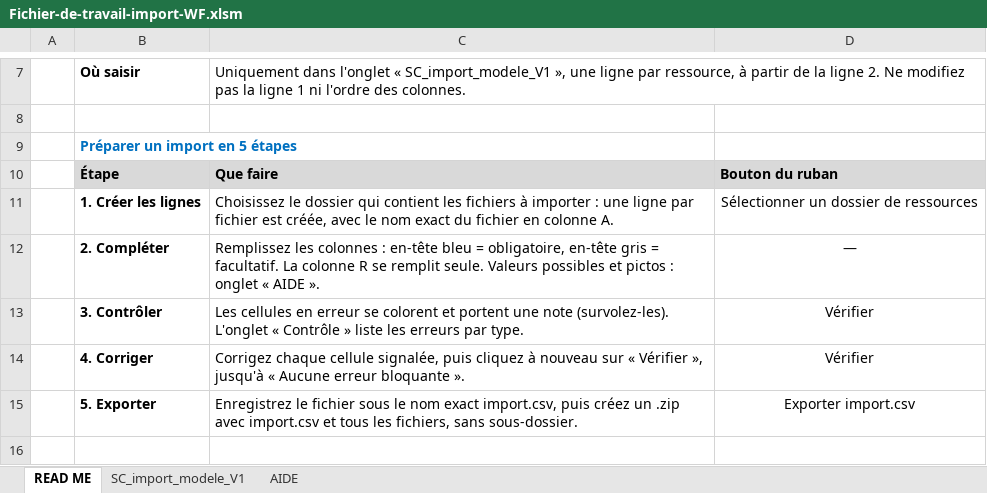
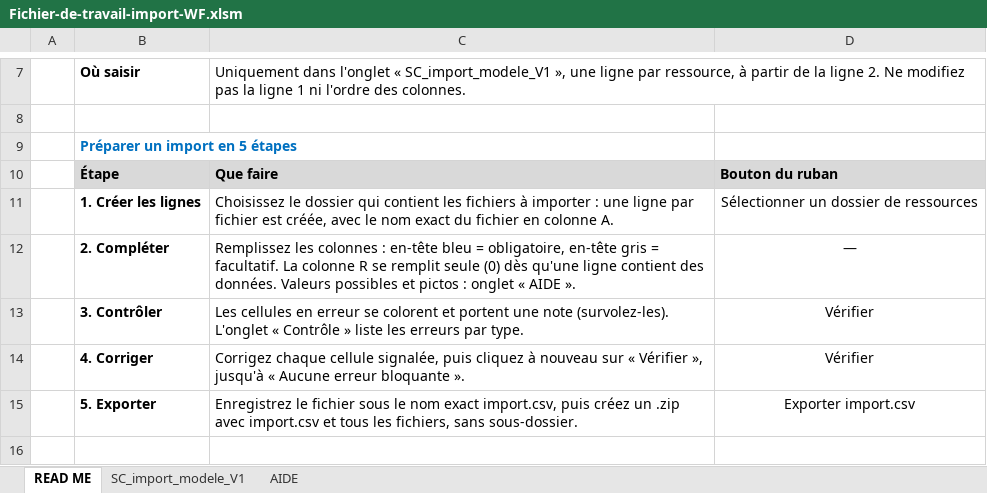
Before and after one commit to jessicasejer-beep/wf2, an Excel workbook: Fichier-de-travail-import-WF.xlsm, sheet READ ME, drawn as a sheet; only a part is shown, gaps mark what is left out; values as stored, in another font and other column widths than the file's, no borders; the diff names each change by its address in the sheet, - before the commit and + after, or states it on an @@ line.

```diff
--- a/Fichier-de-travail-import-WF.xlsm (sheet READ ME)
+++ b/Fichier-de-travail-import-WF.xlsm (sheet READ ME)
-C12: …se remplit seule. Valeurs possibles…
+C12: …se remplit seule (0) dès qu'une ligne contient des données. Valeurs possibles…
```
Also changed, not shown: sheet SC_import_modele_V1, sheet AIDE, 7 other files.
